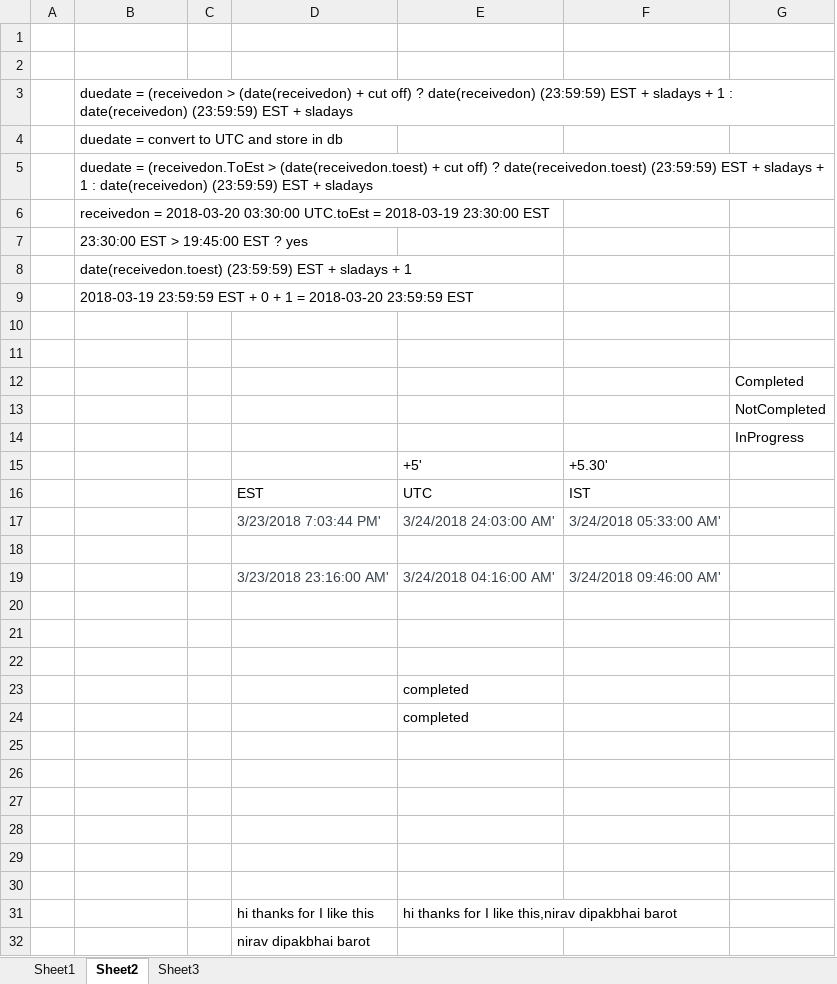
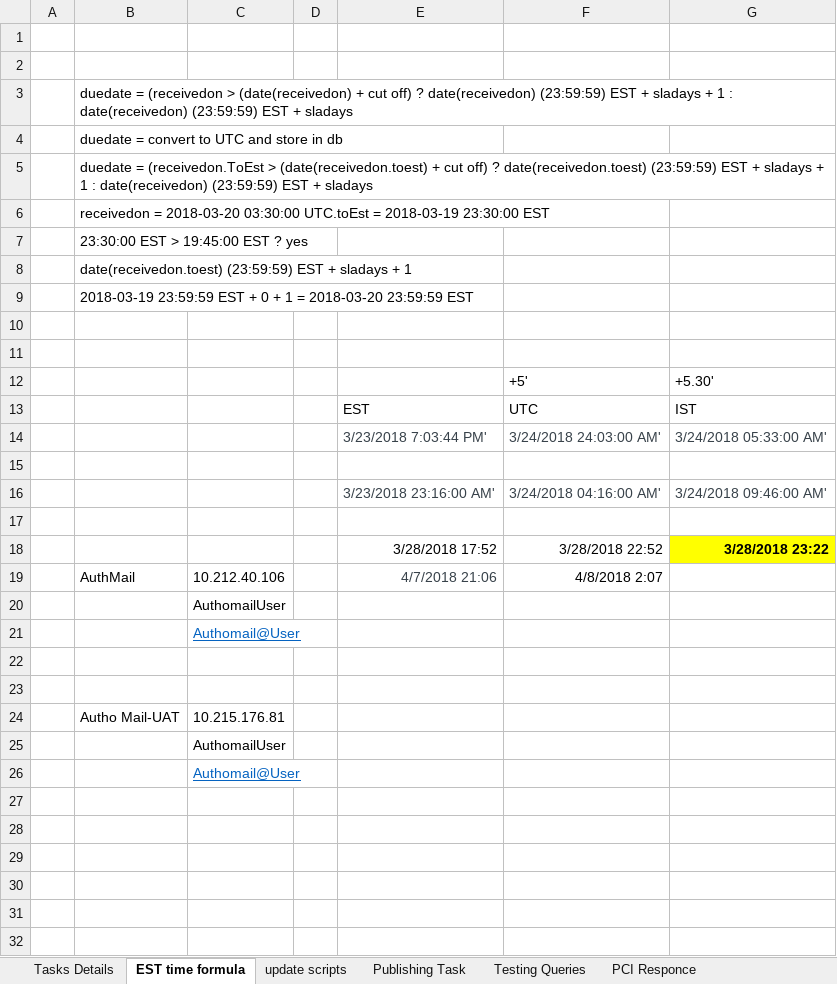
Before and after one commit to kaushikraj302000-glitch/AuthoMail-Cotality, an Excel workbook: docs/Task-Tracking.xlsx, sheet EST time formula, drawn as a sheet; values as stored, in another font and other column widths than the file's, no borders; conditional formats not drawn; removed rows and columns are numbered as before the commit, all else as after; the diff names each change by its address in the sheet, - before the commit and + after, or states it on an @@ line.

```diff
--- a/docs/Task-Tracking.xlsx (sheet EST time formula)
+++ b/docs/Task-Tracking.xlsx (sheet EST time formula)
-sheet tab: Sheet1
+sheet tab: Tasks Details
-sheet tab: Sheet2
+sheet tab: EST time formula
-sheet tab: Sheet3
+sheet tab: update scripts
+sheet tab: Publishing Task
+sheet tab: Testing Queries
+sheet tab: PCI Responce
+column C, rows 19-21: 10.212.40.106 | AuthomailUser | Authomail@User; rows 25-26: AuthomailUser | Authomail@User
-column G, empty
-row 12:  |  |  |  |  |  | Completed
-row 13:  |  |  |  |  |  | NotCompleted
-row 14:  |  |  |  |  |  | InProgress
-row 18: (empty)
+row 18:  |  |  |  | 3/28/2018 17:52 | 3/28/2018 22:52 | 3/28/2018 23:22
-G18 fill: none
+G18 fill: #FFFF00
-row 19: (empty)
+row 19:  | AuthMail | 10.212.40.106 |  | 4/7/2018 21:06 | 4/8/2018 2:07
-row 23:  |  |  |  | completed
-row 24:  |  |  |  | completed
+row 24:  | Autho Mail-UAT | 10.215.176.81
-row 31:  |  |  | hi thanks for I like this | hi thanks for I like this,nirav dipakbhai barot
-row 32:  |  |  | nirav dipakbhai barot
```
Also changed, not shown: sheet Tasks Details, sheet update scripts.
